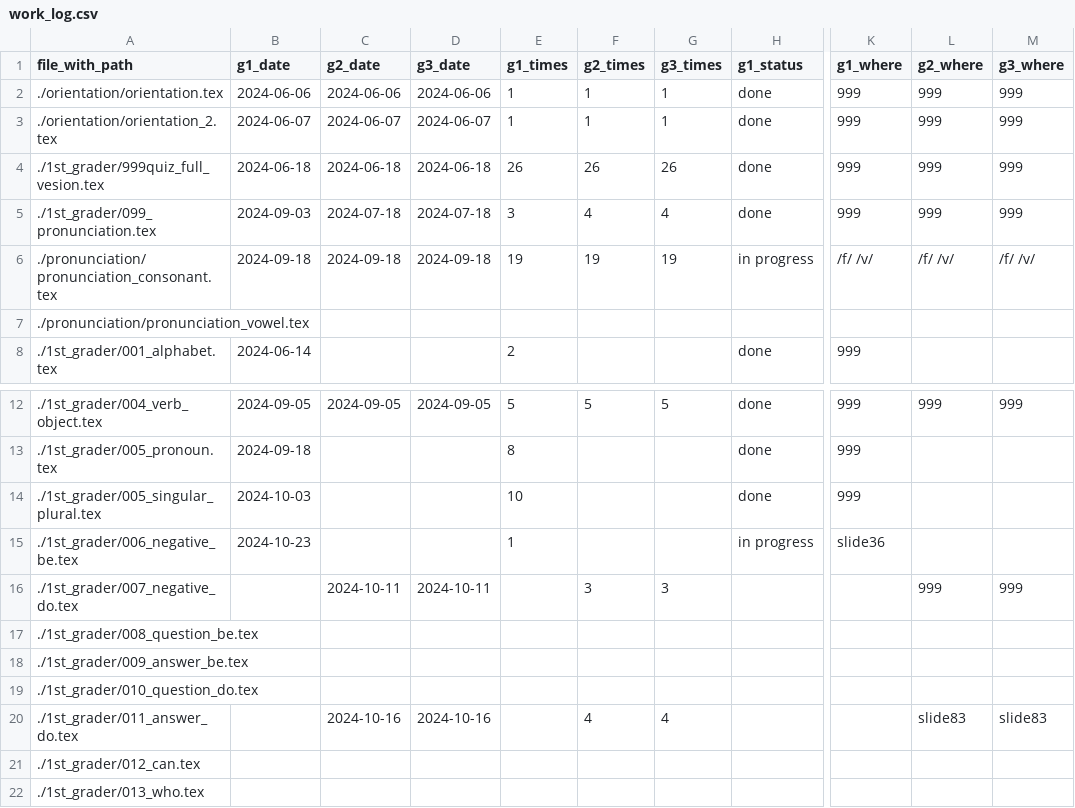
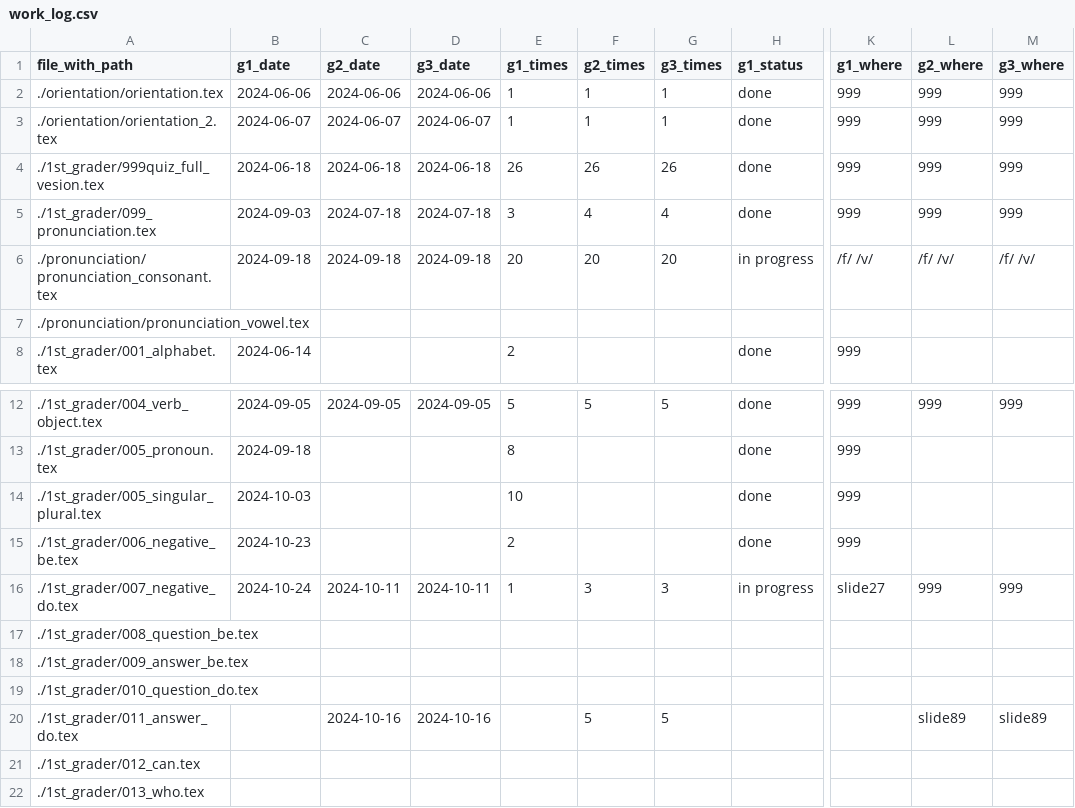
Before and after one commit to iotsuka1958/english_slides, a CSV file: work_log.csv, drawn as a sheet; only a part is shown, gaps mark what is left out; the diff names each change by its address in the sheet, - before the commit and + after, or states it on an @@ line.

```diff
--- a/work_log.csv
+++ b/work_log.csv
-E6 (g1_times): 19
+E6 (g1_times): 20
-F6 (g2_times): 19
+F6 (g2_times): 20
-G6 (g3_times): 19
+G6 (g3_times): 20
-E15 (g1_times): 1
+E15 (g1_times): 2
-H15 (g1_status): in progress
+H15 (g1_status): done
-K15 (g1_where): slide36
+K15 (g1_where): 999
-B16 (g1_date): (empty)
+B16 (g1_date): 2024-10-24
-E16 (g1_times): (empty)
+E16 (g1_times): 1
-H16 (g1_status): (empty)
+H16 (g1_status): in progress
-K16 (g1_where): (empty)
+K16 (g1_where): slide27
-F20 (g2_times): 4
+F20 (g2_times): 5
-G20 (g3_times): 4
+G20 (g3_times): 5
-L20 (g2_where): slide83
+L20 (g2_where): slide89
-M20 (g3_where): slide83
+M20 (g3_where): slide89
```
Also changed, not shown: classroom.csv, 5 other files.
